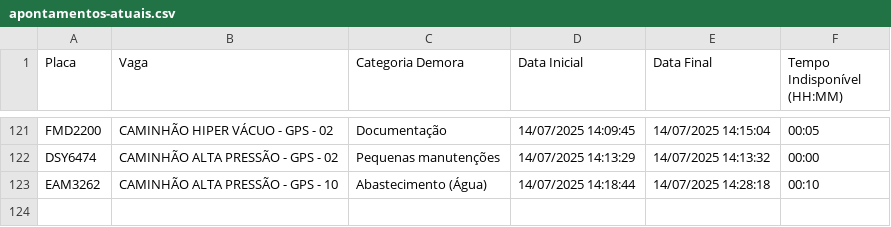
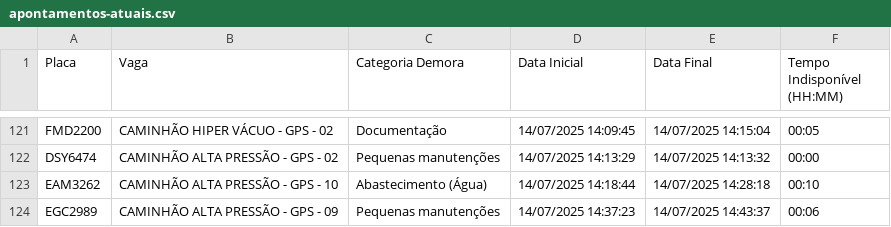
Before and after one commit to GrupoGps-Mecanizada/Banco-De-Dados, a CSV file: Apontamentos/apontamentos-atuais.csv, drawn as a sheet; only a part is shown, gaps mark what is left out.

Commit message:
🔄 Auto-refresh 50: 14/07/2025, 14:49:06 - 0 arquivos

```diff
--- a/Apontamentos/apontamentos-atuais.csv
+++ b/Apontamentos/apontamentos-atuais.csv
@@ -123 +123,2 @@
 "EAM3262";"CAMINHÃO ALTA PRESSÃO - GPS - 10";"Abastecimento (Água)";"14/07/2025 14:18:44";"14/07/2025 14:28:18";"00:10"
+"EGC2989";"CAMINHÃO ALTA PRESSÃO - GPS - 09";"Pequenas manutenções";"14/07/2025 14:37:23";"14/07/2025 14:43:37";"00:06"
```
